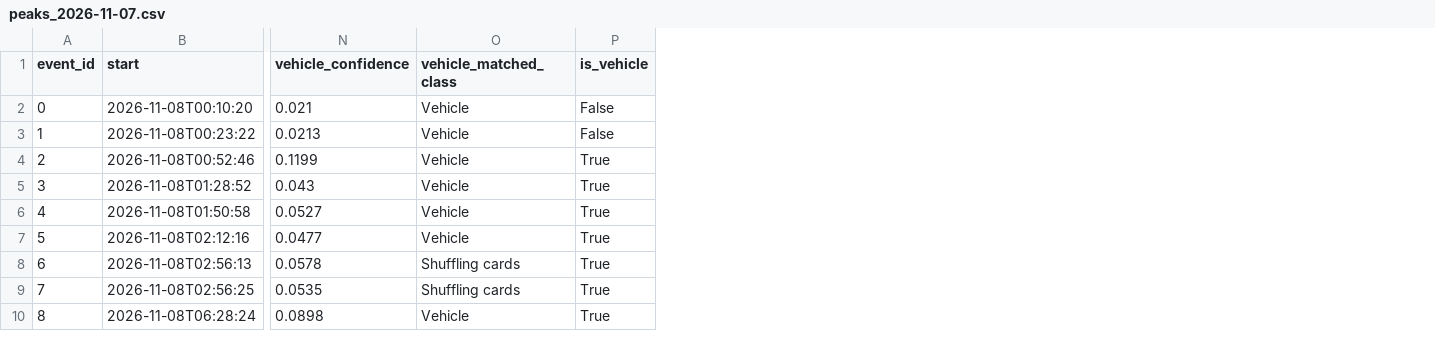
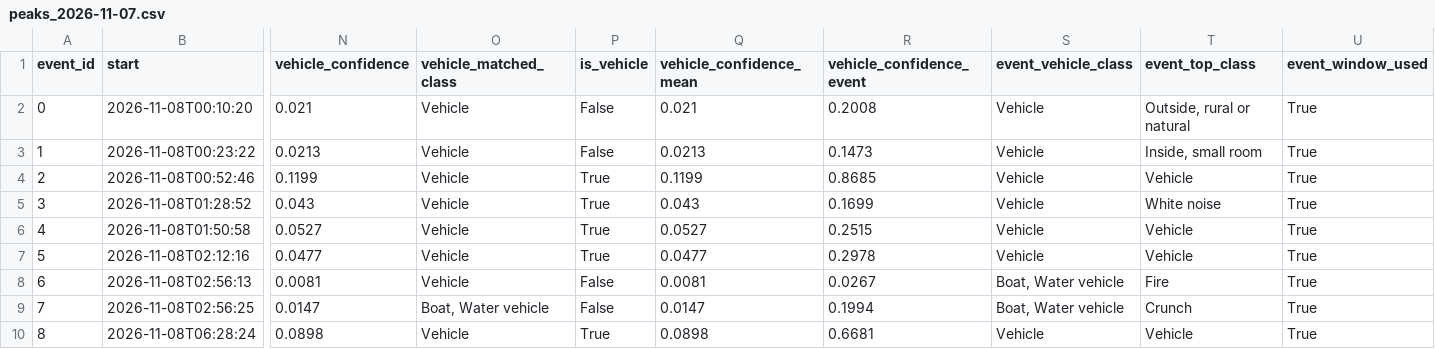
Before and after one commit to shylaagrawal/help-gerald-sleep, a CSV file: classifier/results/night_2026-11-07/peaks_2026-11-07.csv, drawn as a sheet; only a part is shown, gaps mark what is left out; the diff names each change by its address in the sheet, - before the commit and + after, or states it on an @@ line.

```diff
--- a/classifier/results/night_2026-11-07/peaks_2026-11-07.csv
+++ b/classifier/results/night_2026-11-07/peaks_2026-11-07.csv
+column Q (vehicle_confidence_mean), rows 2-10: 0.021 | 0.0213 | 0.1199 | 0.043 | 0.0527 | 0.0477 | 0.0081 | 0.0147 | 0.0898
+column R (vehicle_confidence_event), rows 2-10: 0.2008 | 0.1473 | 0.8685 | 0.1699 | 0.2515 | 0.2978 | 0.0267 | 0.1994 | 0.6681
+column S (event_vehicle_class), rows 2-10: Vehicle | Vehicle | Vehicle | Vehicle | Vehicle | Vehicle | Boat, Water vehicle | Boat, Water vehicle | Vehicle
+column T (event_top_class), rows 2-10: Outside, rural or natural | Inside, small room | Vehicle | White noise | Vehicle | Vehicle | Fire | Crunch | Vehicle
+column U (event_window_used), rows 2-10: all True
-N8 (vehicle_confidence): 0.0578
+N8 (vehicle_confidence): 0.0081
-O8 (vehicle_matched_class): Shuffling cards
+O8 (vehicle_matched_class): Vehicle
-P8:P9 (is_vehicle): True
+P8:P9 (is_vehicle): False
-N9 (vehicle_confidence): 0.0535
+N9 (vehicle_confidence): 0.0147
-O9 (vehicle_matched_class): Shuffling cards
+O9 (vehicle_matched_class): Boat, Water vehicle
```
Also changed, not shown: classifier/results/night_2026-11-07/final_isolated_results_2026-11-07.csv, classifier/results/night_2026-11-08/peaks_2026-11-08.csv, 4 other files.
